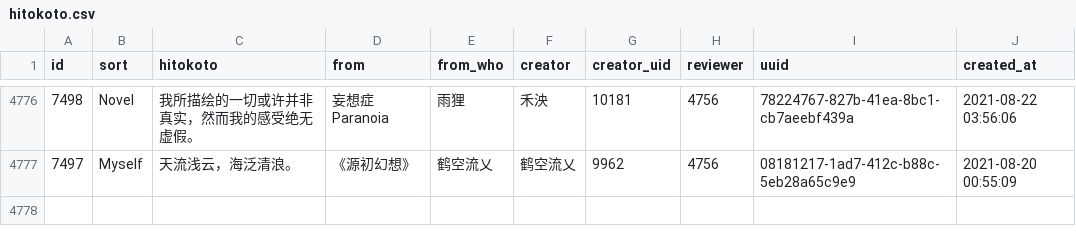
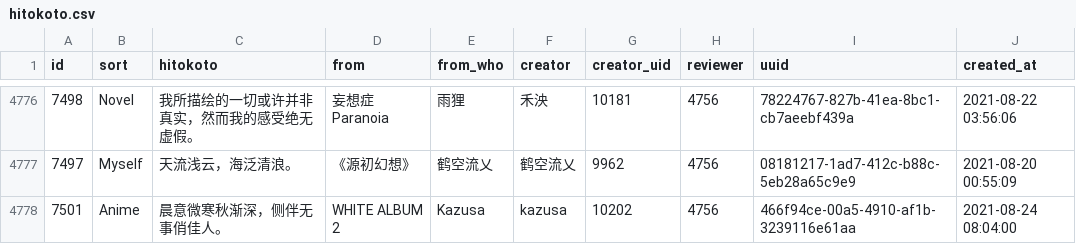
Before and after one commit to ElainaMoe/Unofficial-Hitokoto-Database, a CSV file: hitokoto.csv, drawn as a sheet; only a part is shown, gaps mark what is left out; the diff names each change by its address in the sheet, - before the commit and + after, or states it on an @@ line.

Commit message:
update Hitokoto database

```diff
--- a/hitokoto.csv
+++ b/hitokoto.csv
+row 4778: 7501 | Anime | 晨意微寒秋渐深，侧伴无事俏佳人。 | WHITE ALBUM 2 | Kazusa | kazusa | 10202 | 4756 | 466f94ce-00a5-4910-af1b-3239116e61aa | 2021-08-24 08:04:00
```
